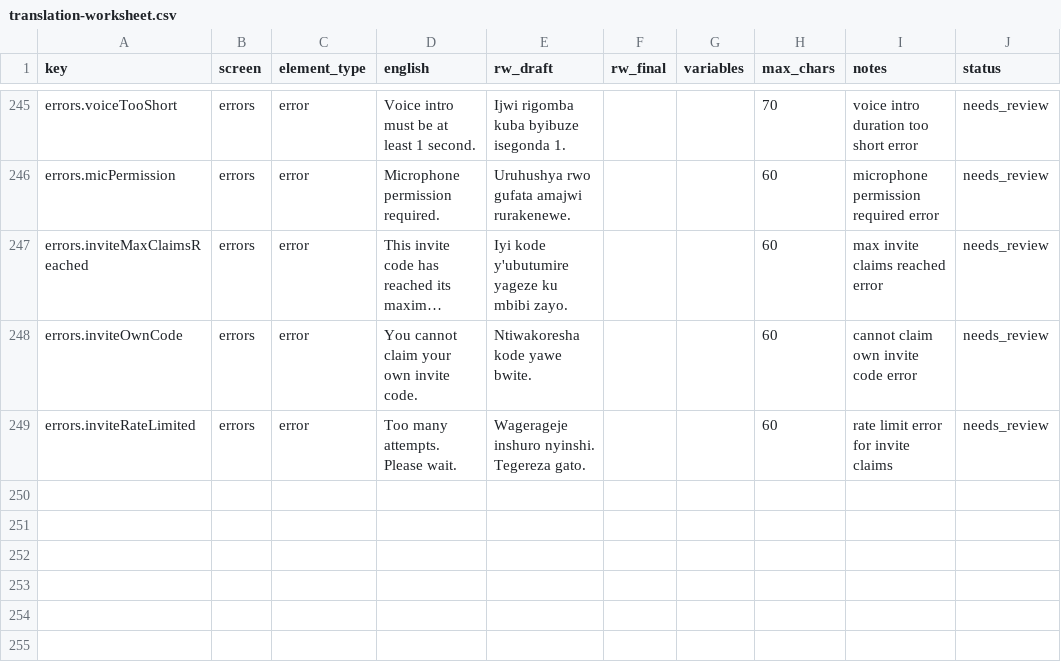
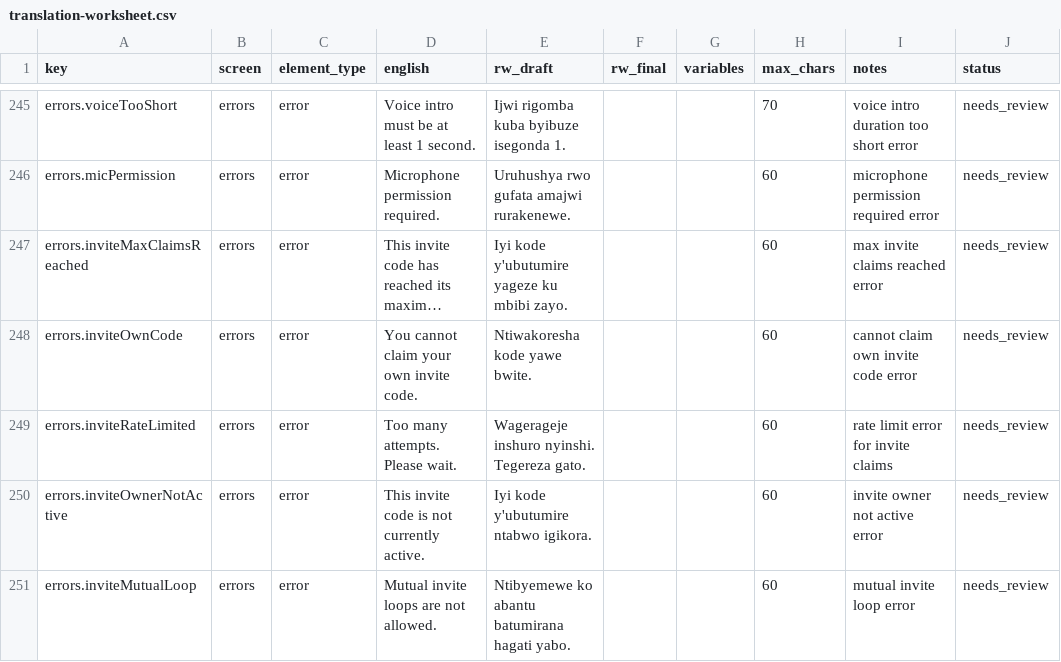
Before and after one commit to htuyishi-hub/kin, a CSV file: docs/i18n/translation-worksheet.csv, drawn as a sheet; only a part is shown, gaps mark what is left out; long unchanged cells end in …; the diff names each change by its address in the sheet, - before the commit and + after, or states it on an @@ line.

```diff
--- a/docs/i18n/translation-worksheet.csv
+++ b/docs/i18n/translation-worksheet.csv
+row 250: errors.inviteOwnerNotActive | errors | error | This invite code is not currently active. | Iyi kode y'ubutumire ntabwo igikora. |  |  | 60 | invite owner not active error | needs_review
+row 251: errors.inviteMutualLoop | errors | error | Mutual invite loops are not allowed. | Ntibyemewe ko abantu batumirana hagati yabo. |  |  | 60 | mutual invite loop error | needs_review
```
Also changed, not shown: 7 other files.
